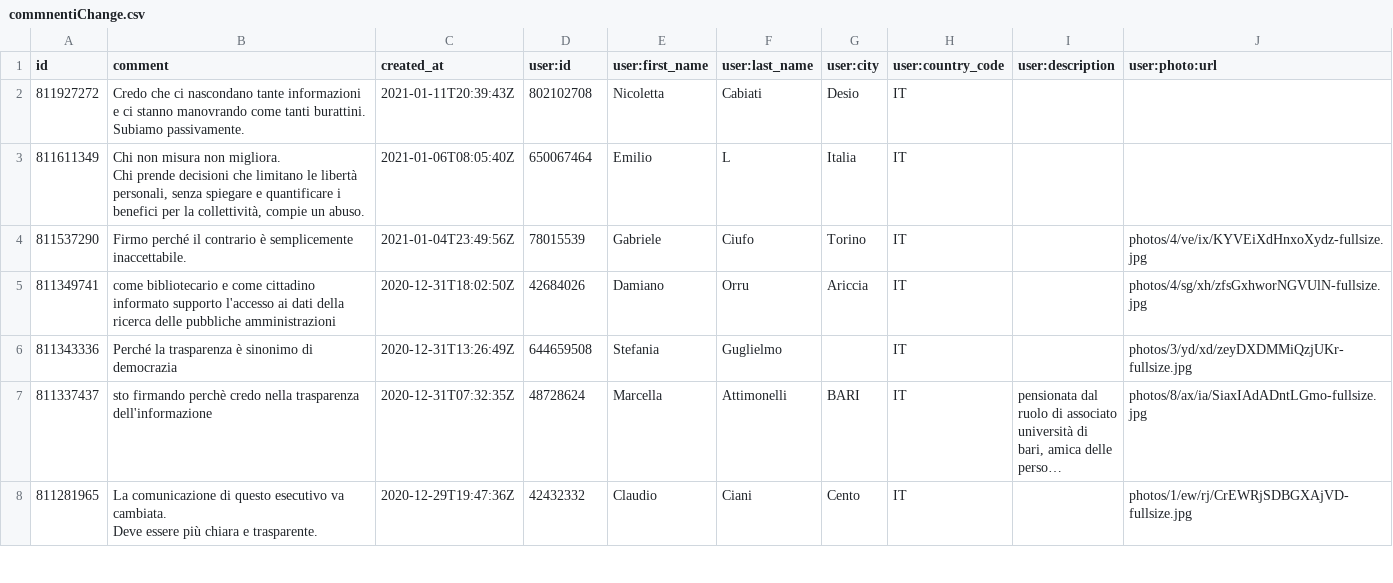
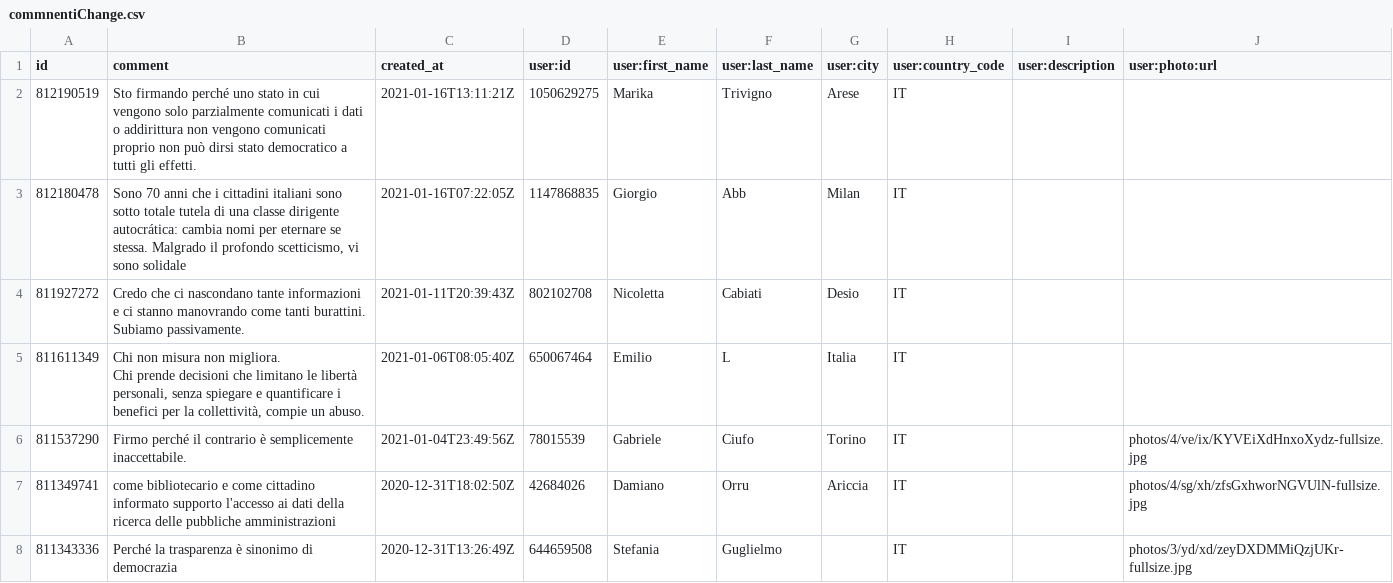
Before and after one commit to ondata/datibenecomune, a CSV file: risorse/commnentiChange.csv, drawn as a sheet; only a part is shown; the shorter side is filled out with more unchanged rows; long unchanged cells end in …; the diff names each change by its address in the sheet, - before the commit and + after, or states it on an @@ line.

```diff
--- a/risorse/commnentiChange.csv
+++ b/risorse/commnentiChange.csv
+row 2: 812190519 | Sto firmando perché uno stato in cui vengono solo parzialmente comunicati i dati o addirittura non vengono comunicati proprio non può dirsi stato democratico a tutti gli effetti. | 2021-01-16T13:11:21Z | 1050629275 | Marika | Trivigno | Arese | IT
+row 3: 812180478 | Sono 70 anni che i cittadini italiani sono sotto totale tutela di una classe dirigente autocrática: cambia nomi per eternare se stessa. Malgrado il profondo scetticismo, vi sono solidale | 2021-01-16T07:22:05Z | 1147868835 | Giorgio | Abb | Milan | IT
```
Also changed, not shown: 1 other file.
